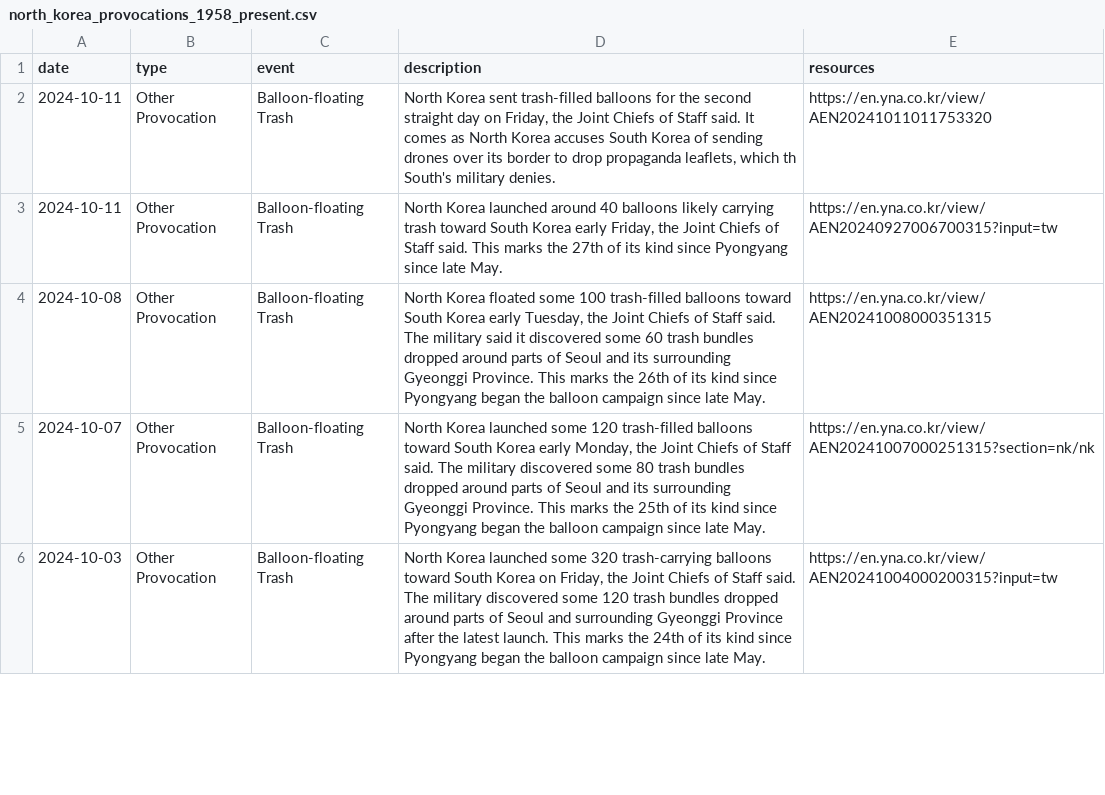
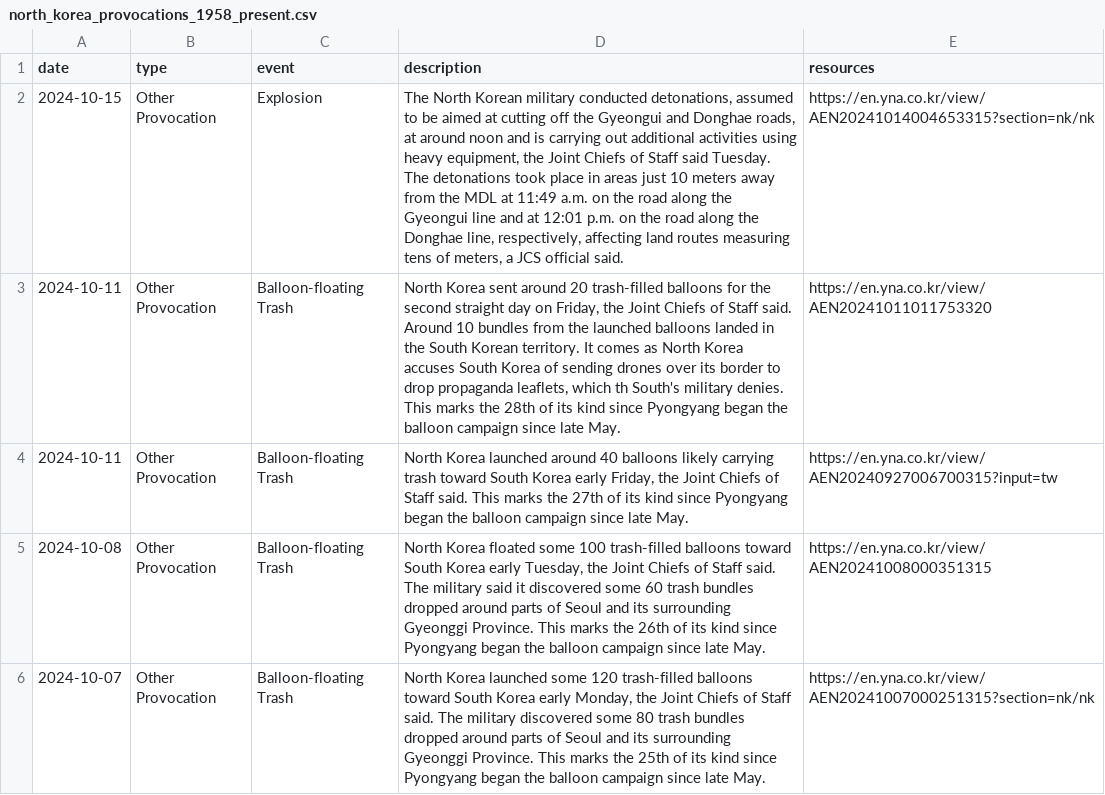
Before and after one commit to stiles/north-korea-provocations, a CSV file: data/raw/north_korea_provocations_1958_present.csv, drawn as a sheet; only a part is shown; the shorter side is filled out with more unchanged rows.

```diff
--- a/data/raw/north_korea_provocations_1958_present.csv
+++ b/data/raw/north_korea_provocations_1958_present.csv
@@ -1,4 +1,5 @@
 date,type,event,description,resources
-2024-10-11,Other Provocation,Balloon-floating Trash,"North Korea sent trash-filled balloons for the second straight day on Friday, the Joint Chiefs of Staff said. It comes as North Korea accuses South Korea of sending drones over its border to drop propaganda leaflets, which th South's military denies.",https://en.yna.co.kr/view/AEN20241011011753320
-2024-10-11,Other Provocation,Balloon-floating Trash,"North Korea launched around 40 balloons likely carrying trash toward South Korea early Friday, the Joint Chiefs of Staff said. This marks the 27th of its kind since Pyongyang since late May.",https://en.yna.co.kr/view/AEN20240927006700315?input=tw
+2024-10-15,Other Provocation,Explosion,"The North Korean military conducted detonations, assumed to be aimed at cutting off the Gyeongui and Donghae roads, at around noon and is carrying out additional activities using heavy equipment, the Joint Chiefs of Staff said Tuesday. The detonations took place in areas just 10 meters away from the MDL at 11:49 a.m. on the road along the Gyeongui line and at 12:01 p.m. on the road along the Donghae line, respectively, affecting land routes measuring tens of meters, a JCS official said.",https://en.yna.co.kr/view/AEN20241014004653315?section=nk/nk
+2024-10-11,Other Provocation,Balloon-floating Trash,"North Korea sent around 20 trash-filled balloons for the second straight day on Friday, the Joint Chiefs of Staff said. Around 10 bundles from the launched balloons landed in the South Korean territory. It comes as North Korea accuses South Korea of sending drones over its border to drop propaganda leaflets, which th South's military denies. This marks the 28th of its kind since Pyongyang began the balloon campaign since late May.",https://en.yna.co.kr/view/AEN20241011011753320
+2024-10-11,Other Provocation,Balloon-floating Trash,"North Korea launched around 40 balloons likely carrying trash toward South Korea early Friday, the Joint Chiefs of Staff said. This marks the 27th of its kind since Pyongyang began the balloon campaign since late May.",https://en.yna.co.kr/view/AEN20240927006700315?input=tw
 2024-10-08,Other Provocation,Balloon-floating Trash,"North Korea floated some 100 trash-filled balloons toward South Korea early Tuesday, the Joint Chiefs of Staff said. The military said it discovered some 60 trash bundles dropped around parts of Seoul and its surrounding Gyeonggi Province. This marks the 26th of its kind since Pyongyang began the balloon campaign since late May.",https://en.yna.co.kr/view/AEN20241008000351315
```
Also changed, not shown: data/processed/north_korea_provocations_1958_present.csv, 2 other files.
